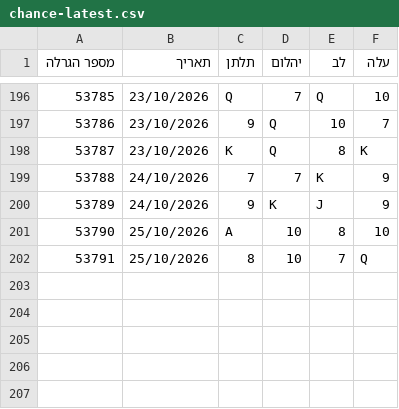
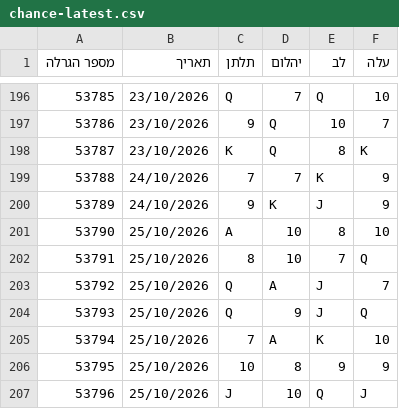
Before and after one commit to kolbomusic/kolbo-android-app, a CSV file: chance-data/chance-latest.csv, drawn as a sheet; only a part is shown, gaps mark what is left out; the diff names each change by its address in the sheet, - before the commit and + after, or states it on an @@ line.

```diff
--- a/chance-data/chance-latest.csv
+++ b/chance-data/chance-latest.csv
+row 203: 53792 | 25/10/2026 | Q | A | J | 7
+row 204: 53793 | 25/10/2026 | Q | 9 | J | Q
+row 205: 53794 | 25/10/2026 | 7 | A | K | 10
+row 206: 53795 | 25/10/2026 | 10 | 8 | 9 | 9
+row 207: 53796 | 25/10/2026 | J | 10 | Q | J
```
Also changed, not shown: 3 other files.
